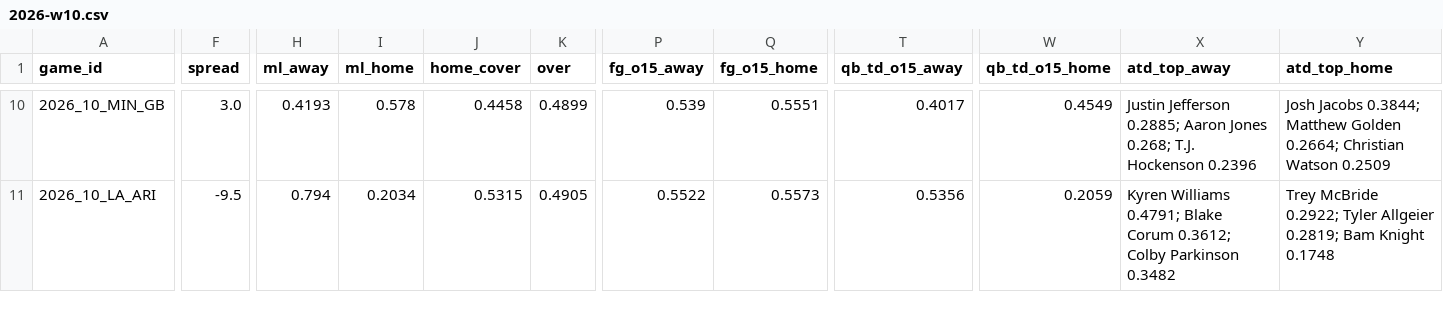
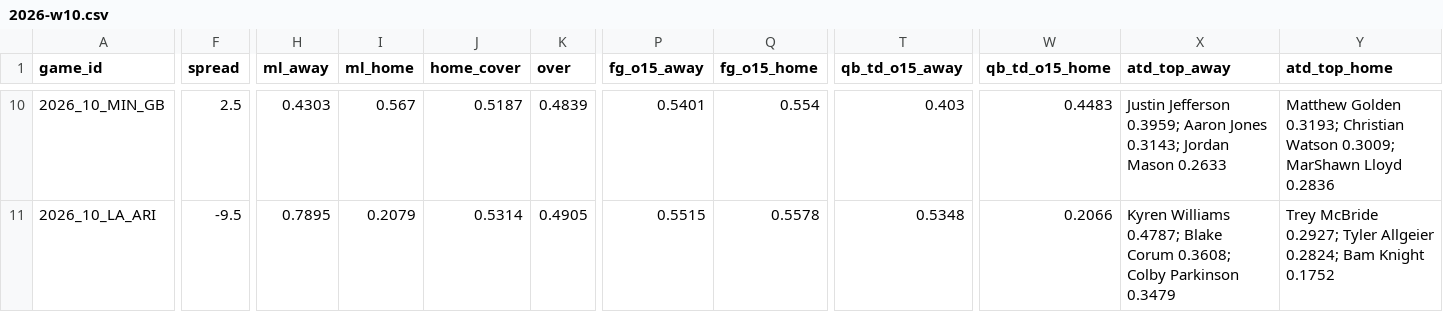
Before and after one commit to Moneyg604/nhl-early-goal, a CSV file: docs/nfl/weeks/2026-w10.csv, drawn as a sheet; only a part is shown, gaps mark what is left out; the diff covers the shown part only; the diff names each change by its address in the sheet, - before the commit and + after, or states it on an @@ line.

```diff
--- a/docs/nfl/weeks/2026-w10.csv
+++ b/docs/nfl/weeks/2026-w10.csv
-F10 (spread): 3.0
+F10 (spread): 2.5
-H10 (ml_away): 0.4193
+H10 (ml_away): 0.4303
-I10 (ml_home): 0.578
+I10 (ml_home): 0.567
-J10 (home_cover): 0.4458
+J10 (home_cover): 0.5187
-K10 (over): 0.4899
+K10 (over): 0.4839
-P10 (fg_o15_away): 0.539
+P10 (fg_o15_away): 0.5401
-Q10 (fg_o15_home): 0.5551
+Q10 (fg_o15_home): 0.554
-T10 (qb_td_o15_away): 0.4017
+T10 (qb_td_o15_away): 0.403
-W10 (qb_td_o15_home): 0.4549
+W10 (qb_td_o15_home): 0.4483
-X10 (atd_top_away): Justin Jefferson 0.2885; Aaron Jones 0.268; T.J. Hockenson 0.2396
+X10 (atd_top_away): Justin Jefferson 0.3959; Aaron Jones 0.3143; Jordan Mason 0.2633
-Y10 (atd_top_home): Josh Jacobs 0.3844; Matthew Golden 0.2664; Christian Watson 0.2509
+Y10 (atd_top_home): Matthew Golden 0.3193; Christian Watson 0.3009; MarShawn Lloyd 0.2836
-H11 (ml_away): 0.794
+H11 (ml_away): 0.7895
-I11 (ml_home): 0.2034
+I11 (ml_home): 0.2079
-J11 (home_cover): 0.5315
+J11 (home_cover): 0.5314
-P11 (fg_o15_away): 0.5522
+P11 (fg_o15_away): 0.5515
-Q11 (fg_o15_home): 0.5573
+Q11 (fg_o15_home): 0.5578
-T11 (qb_td_o15_away): 0.5356
+T11 (qb_td_o15_away): 0.5348
-W11 (qb_td_o15_home): 0.2059
+W11 (qb_td_o15_home): 0.2066
-X11 (atd_top_away): Kyren Williams 0.4791; Blake Corum 0.3612; Colby Parkinson 0.3482
+X11 (atd_top_away): Kyren Williams 0.4787; Blake Corum 0.3608; Colby Parkinson 0.3479
-Y11 (atd_top_home): Trey McBride 0.2922; Tyler Allgeier 0.2819; Bam Knight 0.1748
+Y11 (atd_top_home): Trey McBride 0.2927; Tyler Allgeier 0.2824; Bam Knight 0.1752
```
Also changed, not shown: 66 edited cells elsewhere in this file, docs/nfl/weeks/2026-w11.csv, 14 other files.
